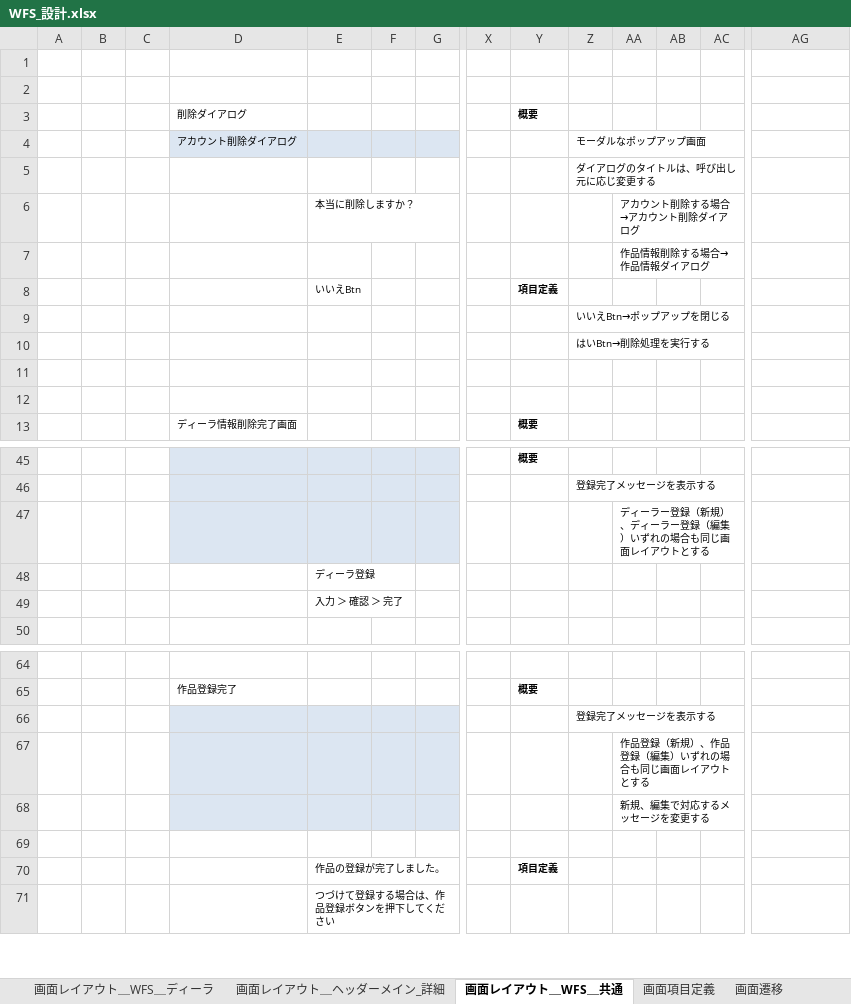
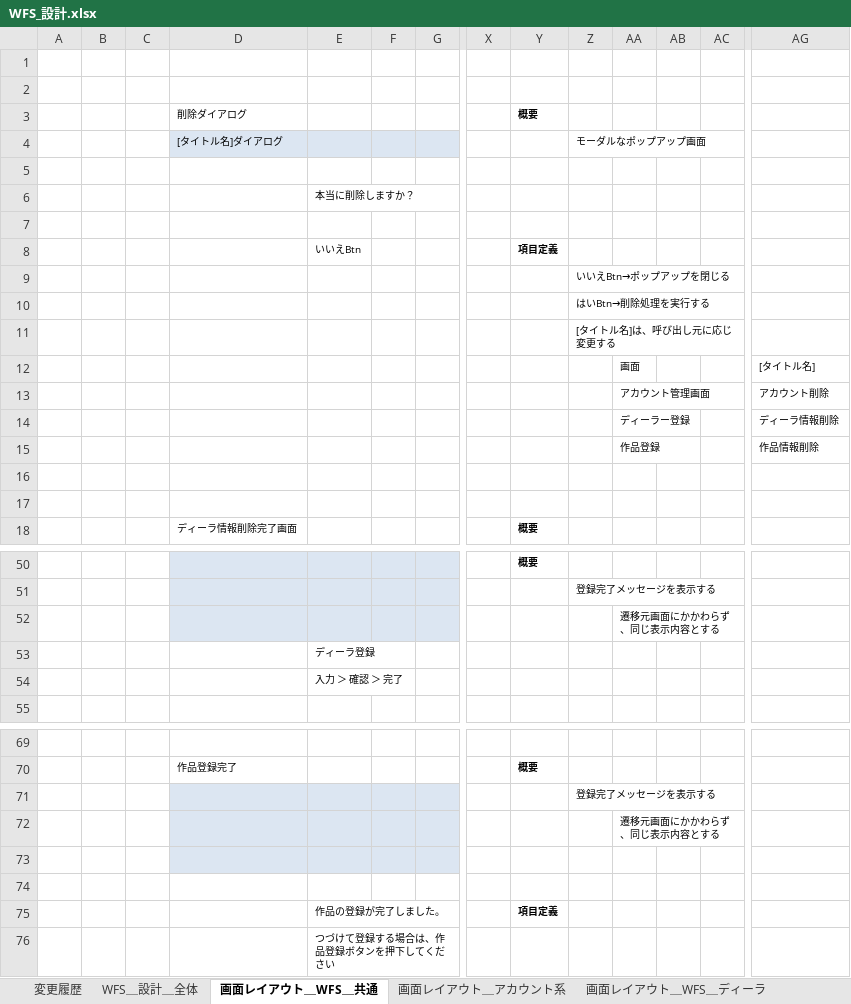
Before and after one commit to gitRock2016/WFS_Design, an Excel workbook: 01.設計/WFS_設計.xlsx, sheet 画面レイアウト＿WFS＿共通, drawn as a sheet; only a part is shown, gaps mark what is left out; values as stored, in another font and other column widths than the file's, no borders; addresses are those after the commit; rows hold the shown columns only; the diff names each change by its address in the sheet, - before the commit and + after, or states it on an @@ line.

```diff
--- a/01.設計/WFS_設計.xlsx (sheet 画面レイアウト＿WFS＿共通)
+++ b/01.設計/WFS_設計.xlsx (sheet 画面レイアウト＿WFS＿共通)
+sheet tab: WFS＿設計＿全体
@@ sheet tab order changed: 変更履歴 | WFS＿設計＿全体 | 画面レイアウト＿WFS＿共通 | 画面レイアウト＿アカウント系 | 画面レイアウト＿WFS＿ディーラ @@
-D4: アカウント削除ダイアログ
+D4: [タイトル名]ダイアログ
-Z5: ダイアログのタイトルは、呼び出し元に応じ変更する
+Z5: (empty)
-AA6: アカウント削除する場合→アカウント削除ダイアログ
+AA6: (empty)
-AA7: 作品情報削除する場合→作品情報ダイアログ
+AA7: (empty)
+row 11:  |  |  |  |  |  |  |  |  | [タイトル名]は、呼び出し元に応じ変更する
+row 12:  |  |  |  |  |  |  |  |  |  | 画面 |  |  | [タイトル名]
+row 13:  |  |  |  |  |  |  |  |  |  | アカウント管理画面 |  |  | アカウント削除
+row 14:  |  |  |  |  |  |  |  |  |  | ディーラー登録 |  |  | ディーラ情報削除
+row 15:  |  |  |  |  |  |  |  |  |  | 作品登録 |  |  | 作品情報削除
-AA52: ディーラー登録（新規）、ディーラー登録（編集）いずれの場合も同じ画面レイアウトとする
+AA52: 遷移元画面にかかわらず、同じ表示内容とする
-AA72: 作品登録（新規）、作品登録（編集）いずれの場合も同じ画面レイアウトとする
+AA72: 遷移元画面にかかわらず、同じ表示内容とする
-AA73: 新規、編集で対応するメッセージを変更する
+AA73: (empty)
```
Also changed, not shown: sheet 画面レイアウト＿WFS＿ディーラ, sheet 画面項目定義, sheet 機能一覧＆画面一覧, sheet 変更履歴, sheet 画面レイアウト＿アカウント系, other sheet tabs, charts or pictures, 1 other file.
